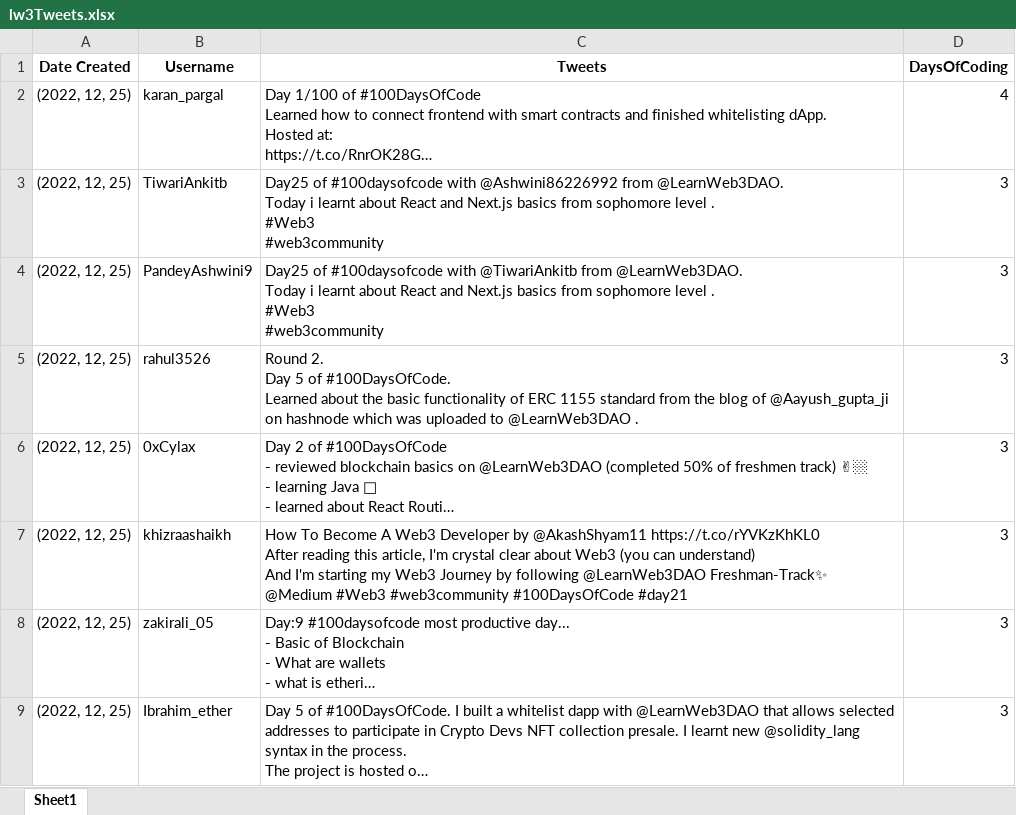
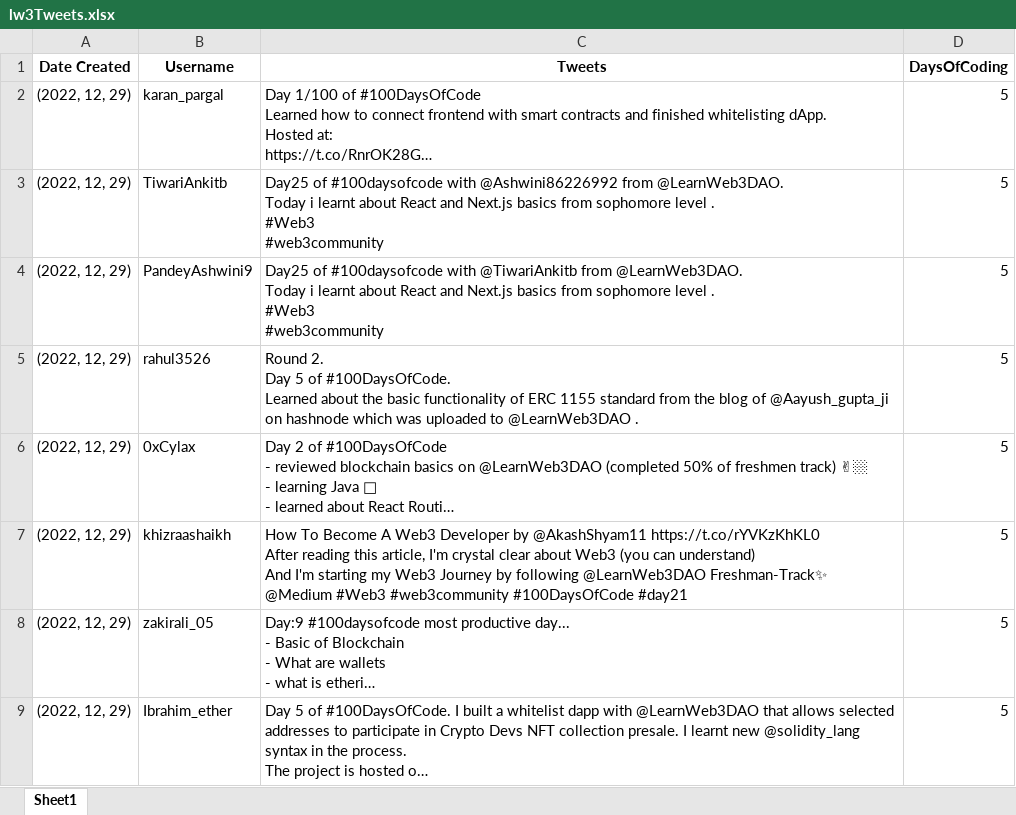
Before and after one commit to ljcutts/learnweb3-twitter-bot, an Excel workbook: lw3Tweets.xlsx, sheet Sheet1, drawn as a sheet; long unchanged cells end in …; values as stored, in another font and other column widths than the file's, no borders; the diff names each change by its address in the sheet, - before the commit and + after, or states it on an @@ line.

```diff
--- a/lw3Tweets.xlsx (sheet Sheet1)
+++ b/lw3Tweets.xlsx (sheet Sheet1)
-A2:A9 (Date Created): (2022, 12, 25)
+A2:A9 (Date Created): (2022, 12, 29)
-D2 (DaysOfCoding): 4
+D2 (DaysOfCoding): 5
-D3:D9 (DaysOfCoding): 3
+D3:D9 (DaysOfCoding): 5
```
Also changed, not shown: 1 other file.
